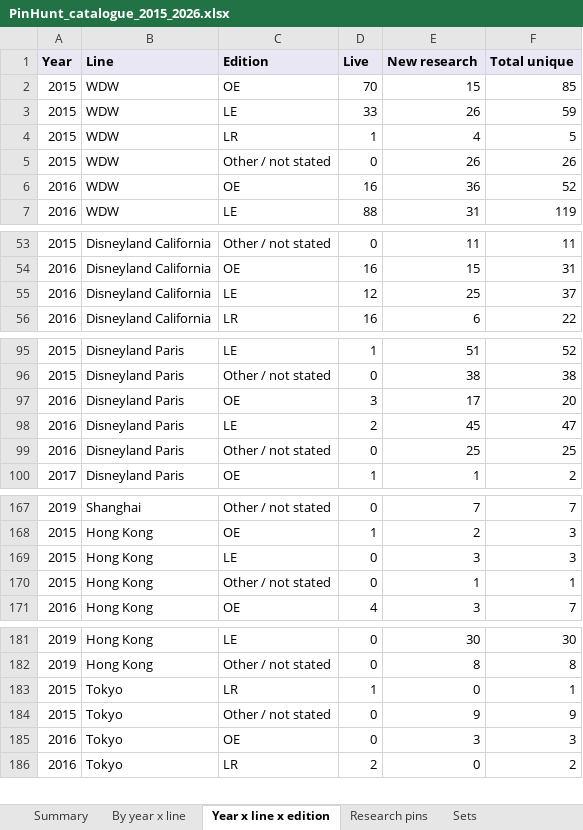
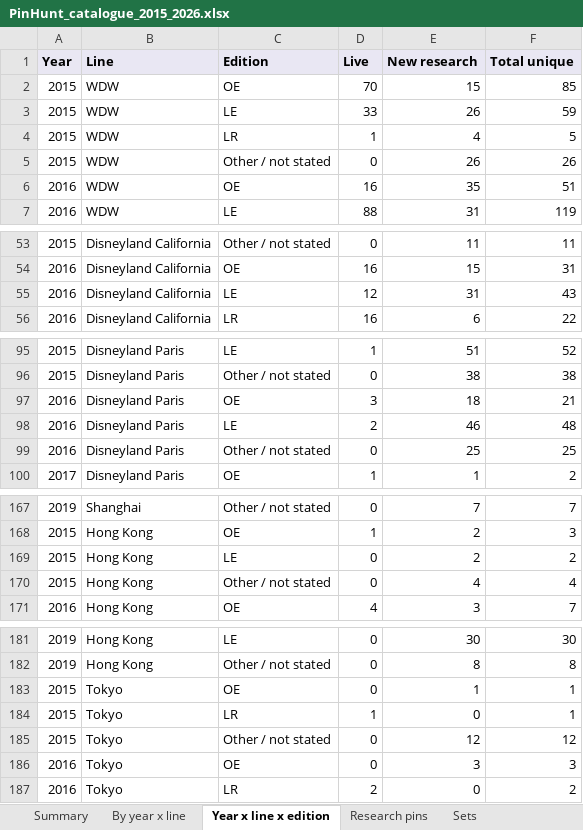
Before and after one commit to alperahmet1990-debug/Pin-hunt-uk, an Excel workbook: docs/research/catalogue-backfill/PinHunt_catalogue_2015_2026.xlsx, sheet Year x line x edition, drawn as a sheet; only a part is shown, gaps mark what is left out; values as stored, in another font and other column widths than the file's, no borders; addresses are those after the commit; the diff covers the shown part only; the diff names each change by its address in the sheet, - before the commit and + after, or states it on an @@ line.

```diff
--- a/docs/research/catalogue-backfill/PinHunt_catalogue_2015_2026.xlsx (sheet Year x line x edition)
+++ b/docs/research/catalogue-backfill/PinHunt_catalogue_2015_2026.xlsx (sheet Year x line x edition)
-E6 (New research): 36
+E6 (New research): 35
-F6 (Total unique): 52
+F6 (Total unique): 51
-E55 (New research): 25
+E55 (New research): 31
-F55 (Total unique): 37
+F55 (Total unique): 43
-E97 (New research): 17
+E97 (New research): 18
-F97 (Total unique): 20
+F97 (Total unique): 21
-E98 (New research): 45
+E98 (New research): 46
-F98 (Total unique): 47
+F98 (Total unique): 48
-E169 (New research): 3
+E169 (New research): 2
-F169 (Total unique): 3
+F169 (Total unique): 2
-E170 (New research): 1
+E170 (New research): 4
-F170 (Total unique): 1
+F170 (Total unique): 4
+row 183: 2015 | Tokyo | OE | 0 | 1 | 1
-E185 (New research): 9
+E185 (New research): 12
-F185 (Total unique): 9
+F185 (Total unique): 12
```
Also changed, not shown: 2 edited cells elsewhere in this sheet, sheet Research pins, sheet Sets, sheet By year x line, sheet Summary, 9 other files.
